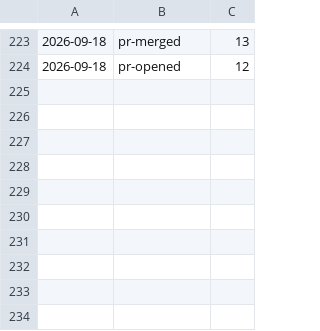
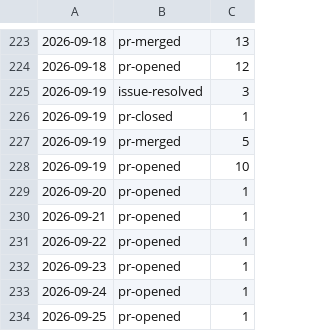
Before and after one commit to qte77/gha-arbitrary-repo-timeline, a TSV file: assets/qte77/gha-arbitrary-repo-timeline-activity.tsv, drawn as a sheet; only a part is shown, gaps mark what is left out; the diff names each change by its address in the sheet, - before the commit and + after, or states it on an @@ line.

```diff
--- a/assets/qte77/gha-arbitrary-repo-timeline-activity.tsv
+++ b/assets/qte77/gha-arbitrary-repo-timeline-activity.tsv
+row 225: 2026-09-19 | issue-resolved | 3
+row 226: 2026-09-19 | pr-closed | 1
+row 227: 2026-09-19 | pr-merged | 5
+row 228: 2026-09-19 | pr-opened | 10
+row 229: 2026-09-20 | pr-opened | 1
+row 230: 2026-09-21 | pr-opened | 1
+row 231: 2026-09-22 | pr-opened | 1
+row 232: 2026-09-23 | pr-opened | 1
+row 233: 2026-09-24 | pr-opened | 1
+row 234: 2026-09-25 | pr-opened | 1
```
Also changed, not shown: 2 other files.
